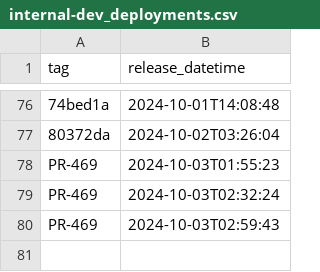
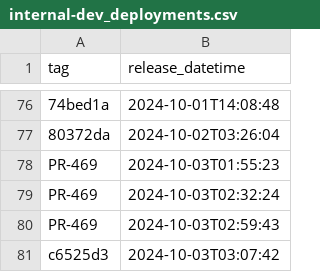
Before and after one commit to NHSDigital/electronic-prescription-service-clinical-prescription-tracker, a CSV file: _data/internal-dev_deployments.csv, drawn as a sheet; only a part is shown, gaps mark what is left out.

```diff
--- a/_data/internal-dev_deployments.csv
+++ b/_data/internal-dev_deployments.csv
@@ -80 +80,2 @@ PR-469,2024-10-03T02:32:24
 PR-469,2024-10-03T02:59:43
+c6525d3,2024-10-03T03:07:42
```
Also changed, not shown: 1 other file.
